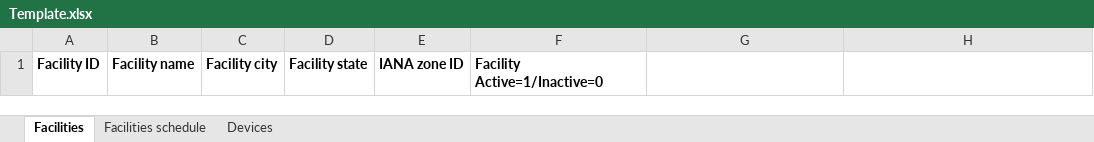
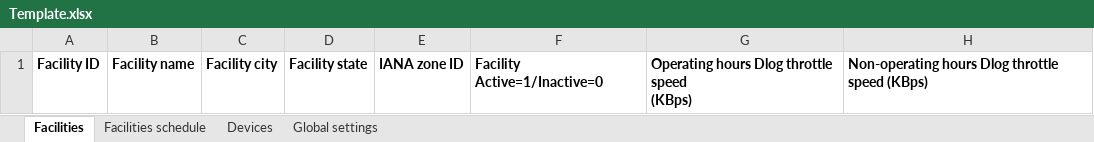
Before and after one commit to bmatesevac-tbct/GenPerfData, an Excel workbook: Template.xlsx, sheet Facilities, drawn as a sheet; values as stored, in another font and other column widths than the file's, no borders; ↵ is a line break in a cell; the diff names each change by its address in the sheet, - before the commit and + after, or states it on an @@ line.

```diff
--- a/Template.xlsx (sheet Facilities)
+++ b/Template.xlsx (sheet Facilities)
+sheet tab: Global settings
-G1: (empty)
+G1: Operating hours Dlog throttle speed ↵ (KBps)
-H1: (empty)
+H1: Non-operating hours Dlog throttle speed (KBps)
```
Also changed, not shown: charts or pictures, 4 other files.
